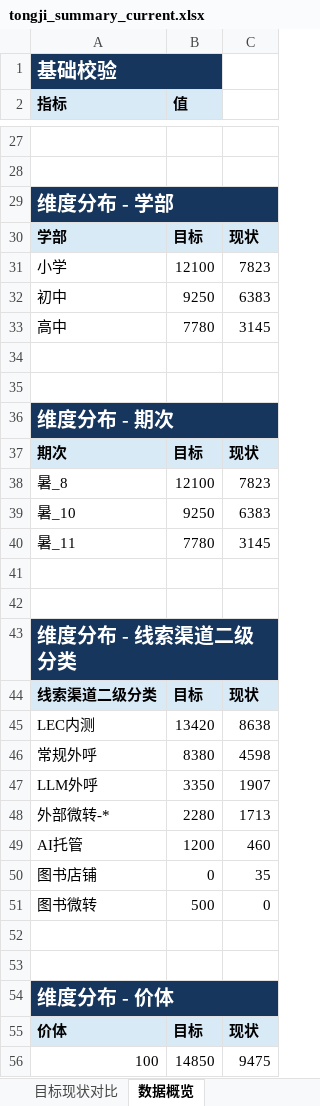
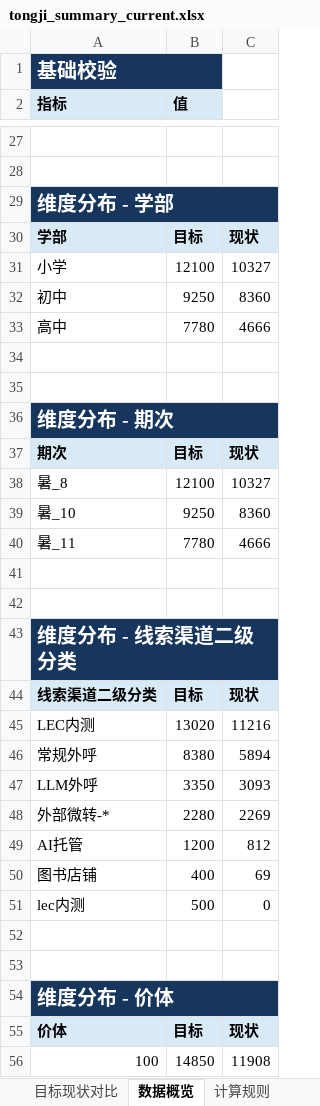
Before and after one commit to yxqhuqin222-star/rizhuizong, an Excel workbook: outputs/tongji_summary/tongji_summary_current.xlsx, sheet 数据概览, drawn as a sheet; only a part is shown, gaps mark what is left out; values as stored, in another font and other column widths than the file's, no borders; the diff covers the shown part only; the diff names each change by its address in the sheet, - before the commit and + after, or states it on an @@ line.

```diff
--- a/outputs/tongji_summary/tongji_summary_current.xlsx (sheet 数据概览)
+++ b/outputs/tongji_summary/tongji_summary_current.xlsx (sheet 数据概览)
+sheet tab: 计算规则
-C31: 7823
+C31: 10327
-C32: 6383
+C32: 8360
-C33: 3145
+C33: 4666
-C38: 7823
+C38: 10327
-C39: 6383
+C39: 8360
-C40: 3145
+C40: 4666
-B45 (值): 13420
+B45 (值): 13020
-C45: 8638
+C45: 11216
-C46: 4598
+C46: 5894
-C47: 1907
+C47: 3093
-C48: 1713
+C48: 2269
-C49: 460
+C49: 812
-B50 (值): 0
+B50 (值): 400
-C50: 35
+C50: 69
-A51 (指标): 图书微转
+A51 (指标): lec内测
-C56: 9475
+C56: 11908
```
Also changed, not shown: 1 added row, 1 removed row and 20 edited cells elsewhere in this sheet, sheet 目标现状对比, 7 other files.
